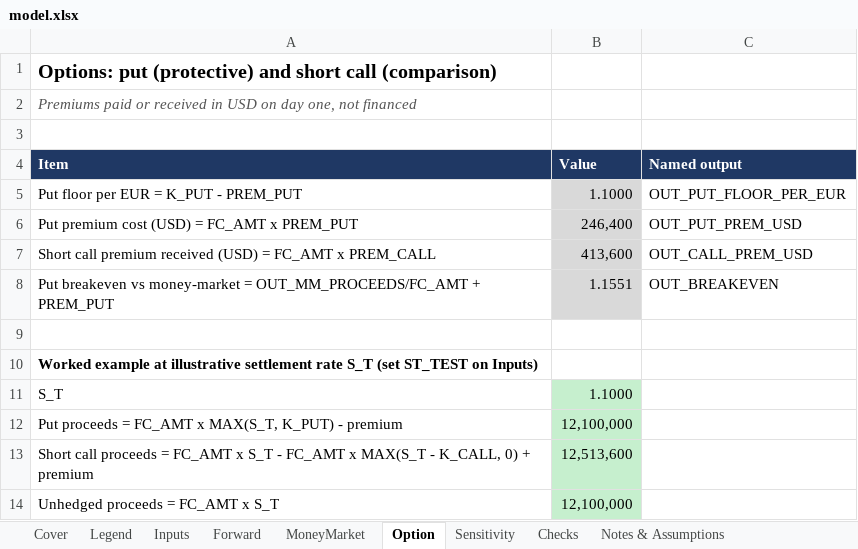
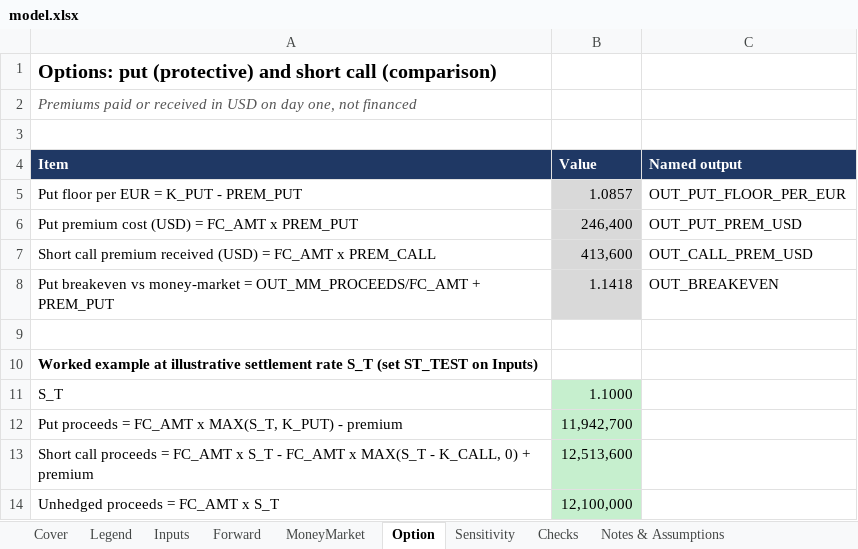
Before and after one commit to meagancorrigan/meagancorrigan, an Excel workbook: capabilities/fx-hedging/model.xlsx, sheet Option, drawn as a sheet; values as stored, in another font and other column widths than the file's, no borders; the diff names each change by its address in the sheet, - before the commit and + after, or states it on an @@ line.

```diff
--- a/capabilities/fx-hedging/model.xlsx (sheet Option)
+++ b/capabilities/fx-hedging/model.xlsx (sheet Option)
-B5 (Value): 1.1000
+B5 (Value): 1.0857
-B8 (Value): 1.1551
+B8 (Value): 1.1418
-B12 (Value): 12,100,000
+B12 (Value): 11,942,700
```
Also changed, not shown: sheet Sensitivity, sheet Checks, sheet MoneyMarket, sheet Inputs, charts or pictures.
